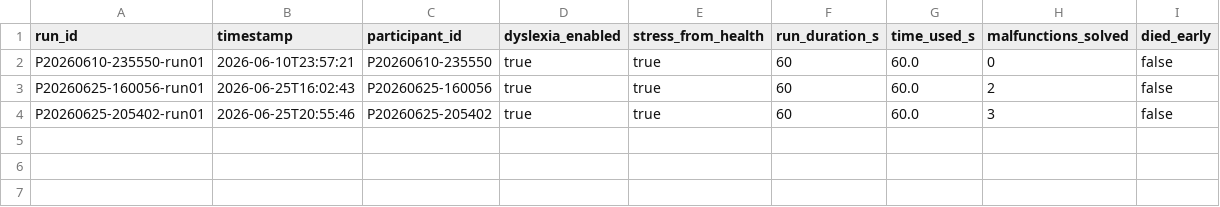
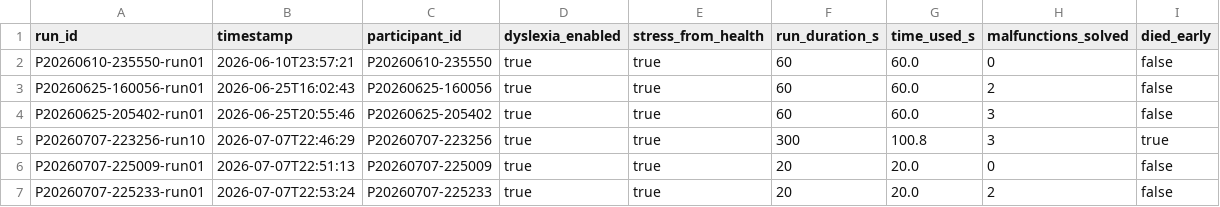
Before and after one commit to xxPigelxx/spacewrecked, a CSV file: results/runs.csv, drawn as a sheet; the diff names each change by its address in the sheet, - before the commit and + after, or states it on an @@ line.

```diff
--- a/results/runs.csv
+++ b/results/runs.csv
+row 5: P20260707-223256-run10 | 2026-07-07T22:46:29 | P20260707-223256 | true | true | 300 | 100.8 | 3 | true
+row 6: P20260707-225009-run01 | 2026-07-07T22:51:13 | P20260707-225009 | true | true | 20 | 20.0 | 0 | false
+row 7: P20260707-225233-run01 | 2026-07-07T22:53:24 | P20260707-225233 | true | true | 20 | 20.0 | 2 | false
```
Also changed, not shown: results/tasks.csv, 7 other files.
